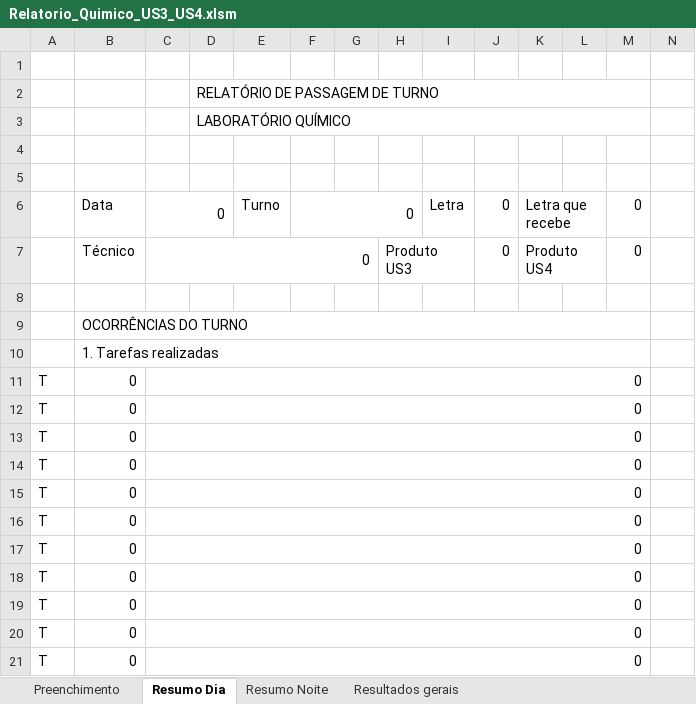
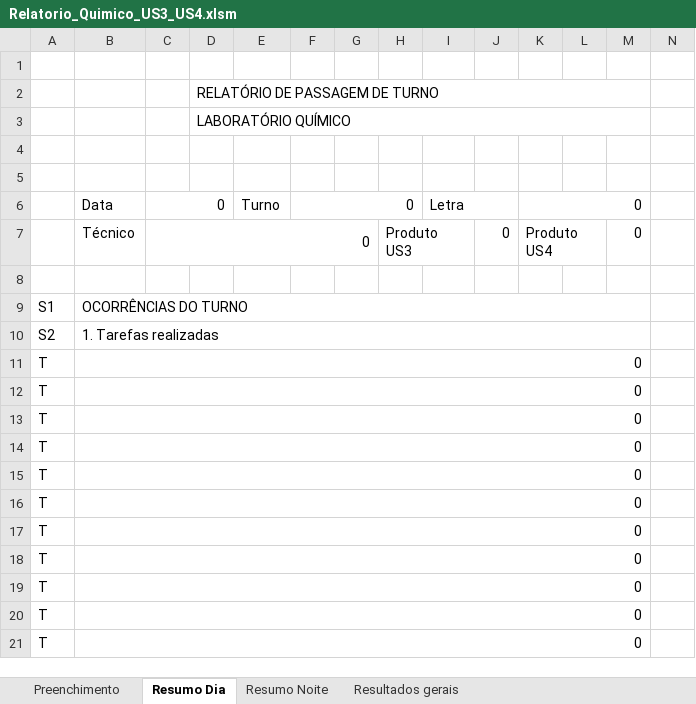
Before and after one commit to forl-felipe/lab-analise-mes, an Excel workbook: informativo_quimico_us34/Relatorio_Quimico_US3_US4.xlsm, sheet Resumo Dia, drawn as a sheet; only a part is shown; values as stored, in another font and other column widths than the file's, no cell formats; charts and pictures and conditional formats not drawn; the diff covers the shown part only; the diff names each change by its address in the sheet, - before the commit and + after, or states it on an @@ line.

```diff
--- a/informativo_quimico_us34/Relatorio_Quimico_US3_US4.xlsm (sheet Resumo Dia)
+++ b/informativo_quimico_us34/Relatorio_Quimico_US3_US4.xlsm (sheet Resumo Dia)
+I6:J6 merged
-J6: 0
+J6: (empty)
-K6: Letra que recebe
+K6: 0
-K6:L6 merged
+K6:M6 merged
-M6: 0
+M6: (empty)
-A9: (empty)
+A9: S1
-A10: (empty)
+A10: S2
+B11:M11 merged
-C11:C21: 0
+C11:C21: (empty)
-C11:M11 merged
+B12:M12 merged
-C12:M12 merged
+B13:M13 merged
-C13:M13 merged
+B14:M14 merged
-C14:M14 merged
+B15:M15 merged
-C15:M15 merged
+B16:M16 merged
-C16:M16 merged
+B17:M17 merged
-C17:M17 merged
+B18:M18 merged
-C18:M18 merged
+B19:M19 merged
-C19:M19 merged
+B20:M20 merged
-C20:M20 merged
+B21:M21 merged
-C21:M21 merged
```
Also changed, not shown: 4 removed rows, 38 edited cells and merged cells elsewhere in this sheet, sheet Resumo Noite, sheet Preenchimento, cell formats, formulas that keep their value, 4 other files.
